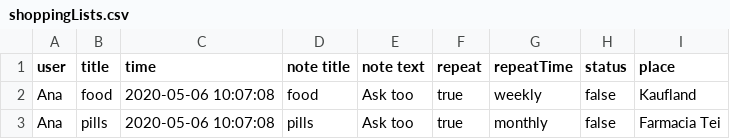
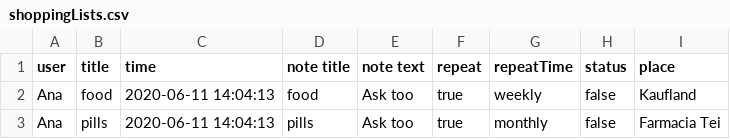
Before and after one commit to AMAPuiu/Object-Oriented-Programming---Java, a CSV file: AA/out/production/AA/Utils/shoppingLists.csv, drawn as a sheet.

```diff
--- a/AA/out/production/AA/Utils/shoppingLists.csv
+++ b/AA/out/production/AA/Utils/shoppingLists.csv
@@ -1,3 +1,3 @@
 user,title,time,note title,note text,repeat,repeatTime,status,place
-Ana,food,2020-05-06 10:07:08,food,Ask too,true,weekly,false,Kaufland
-Ana,pills,2020-05-06 10:07:08,pills,Ask too,true,monthly,false,Farmacia Tei
+Ana,food,2020-06-11 14:04:13,food,Ask too,true,weekly,false,Kaufland
+Ana,pills,2020-06-11 14:04:13,pills,Ask too,true,monthly,false,Farmacia Tei
```
Also changed, not shown: AA/src/Utils/appointments.csv, AA/src/Utils/events.csv, 38 other files.
